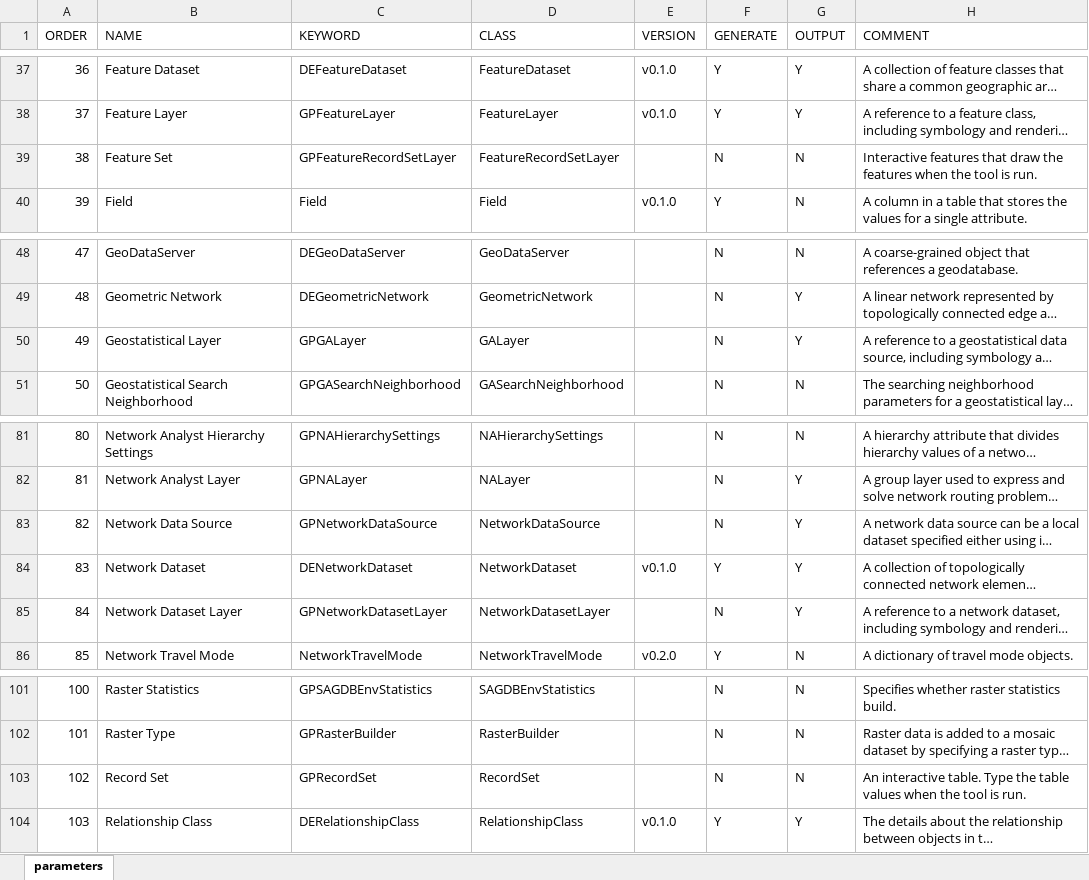
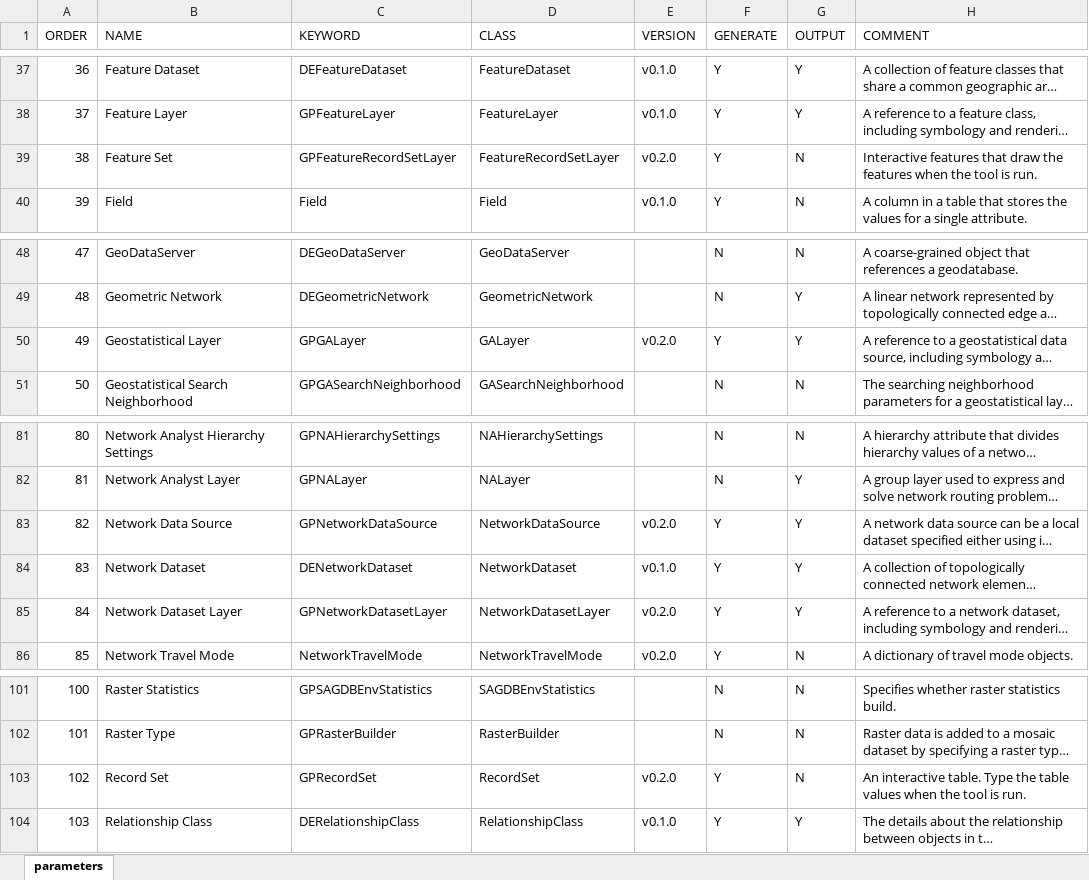
Before and after one commit to realiii/autobox, an Excel workbook: resources/parameters.xlsx, sheet parameters, drawn as a sheet; only a part is shown, gaps mark what is left out; long unchanged cells end in …; values as stored, in another font and other column widths than the file's, no borders; table styles not drawn; the diff names each change by its address in the sheet, - before the commit and + after, or states it on an @@ line.

Commit message:
#32 include some additional parameters

```diff
--- a/resources/parameters.xlsx (sheet parameters)
+++ b/resources/parameters.xlsx (sheet parameters)
-E39 (VERSION): (empty)
+E39 (VERSION): v0.2.0
-F39 (GENERATE): N
+F39 (GENERATE): Y
-E50 (VERSION): (empty)
+E50 (VERSION): v0.2.0
-F50 (GENERATE): N
+F50 (GENERATE): Y
-E83 (VERSION): (empty)
+E83 (VERSION): v0.2.0
-F83 (GENERATE): N
+F83 (GENERATE): Y
-E85 (VERSION): (empty)
+E85 (VERSION): v0.2.0
-F85 (GENERATE): N
+F85 (GENERATE): Y
-E103 (VERSION): (empty)
+E103 (VERSION): v0.2.0
-F103 (GENERATE): N
+F103 (GENERATE): Y
```
Also changed, not shown: 1 other file.
